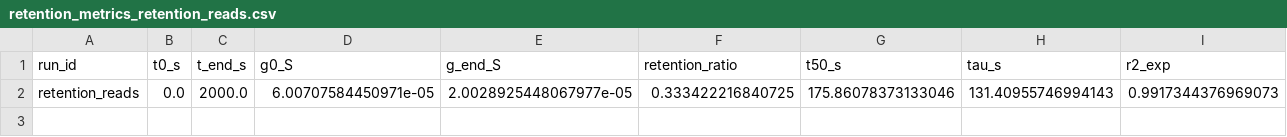
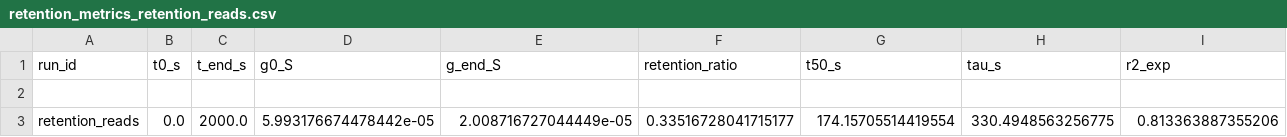
Before and after one commit to KrishJeswal/Synaptic-biomemristor, a CSV file: data/processed/retention_metrics_retention_reads.csv, drawn as a sheet; only a part is shown; rows hold the shown columns only; the diff names each change by its address in the sheet, - before the commit and + after, or states it on an @@ line.

```diff
--- a/data/processed/retention_metrics_retention_reads.csv
+++ b/data/processed/retention_metrics_retention_reads.csv
-row 2: retention_reads | 0.0 | 2000.0 | 6.00707584450971e-05 | 2.0028925448067977e-05 | 0.333422216840725 | 175.86078373133046 | 131.40955746994143 | 0.9917344376969073
+row 2: (empty)
+row 3: retention_reads | 0.0 | 2000.0 | 5.993176674478442e-05 | 2.008716727044449e-05 | 0.33516728041715177 | 174.15705514419554 | 330.4948563256775 | 0.813363887355206
```
Also changed, not shown: data/processed/endurance_metrics_endurance_cycles_200.csv, data/raw/endurance_cycles_200.csv, 33 other files.
